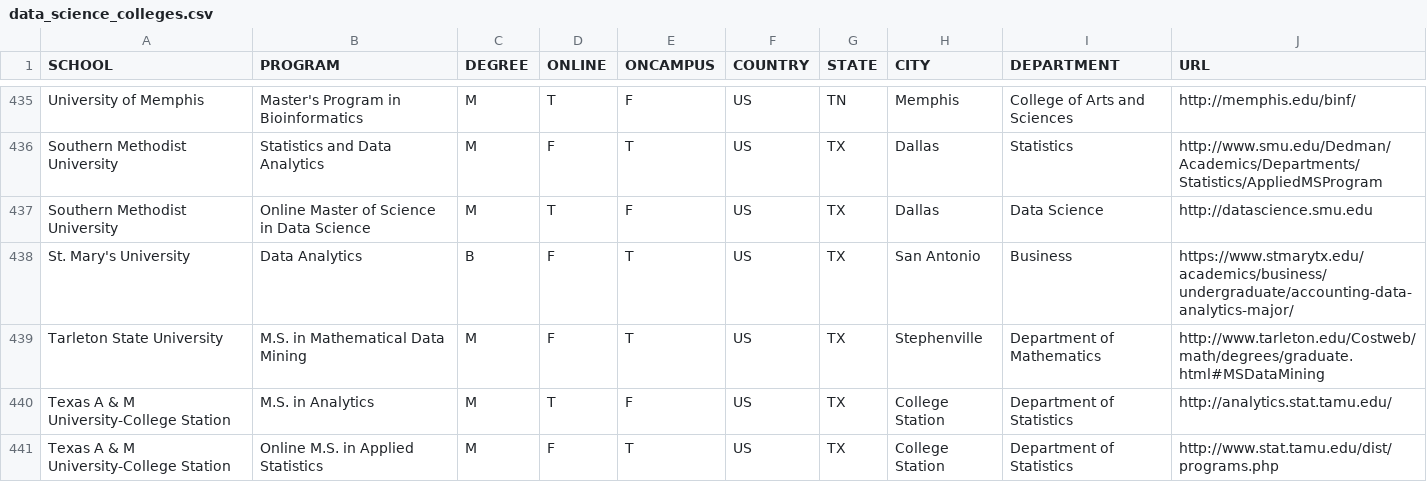
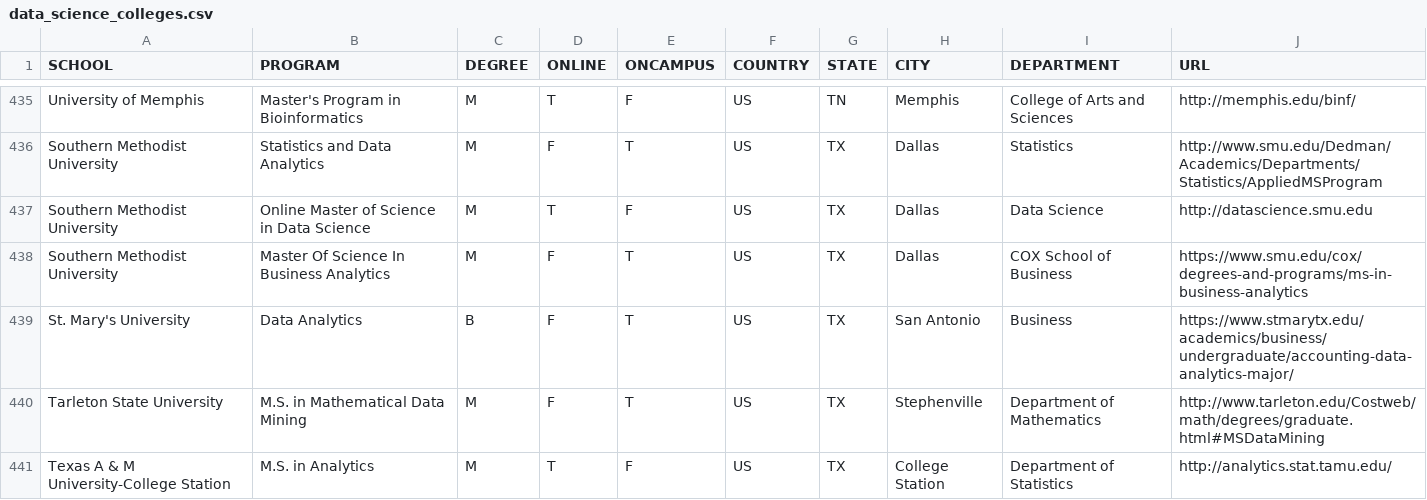
Before and after one commit to jxinyi18/awesome-datascience-colleges, a CSV file: data_science_colleges.csv, drawn as a sheet; only a part is shown, gaps mark what is left out; the shorter side is filled out with more unchanged rows; the diff names each change by its address in the sheet, - before the commit and + after, or states it on an @@ line.

Commit message:
Update data_science_colleges.csv
Added Southern Methodist University, Masters of Science in Business Analytics.

```diff
--- a/data_science_colleges.csv
+++ b/data_science_colleges.csv
+row 438: Southern Methodist University | Master Of Science In Business Analytics | M | F | T | US | TX | Dallas | COX School of Business | https://www.smu.edu/cox/degrees-and-programs/ms-in-business-analytics
```
